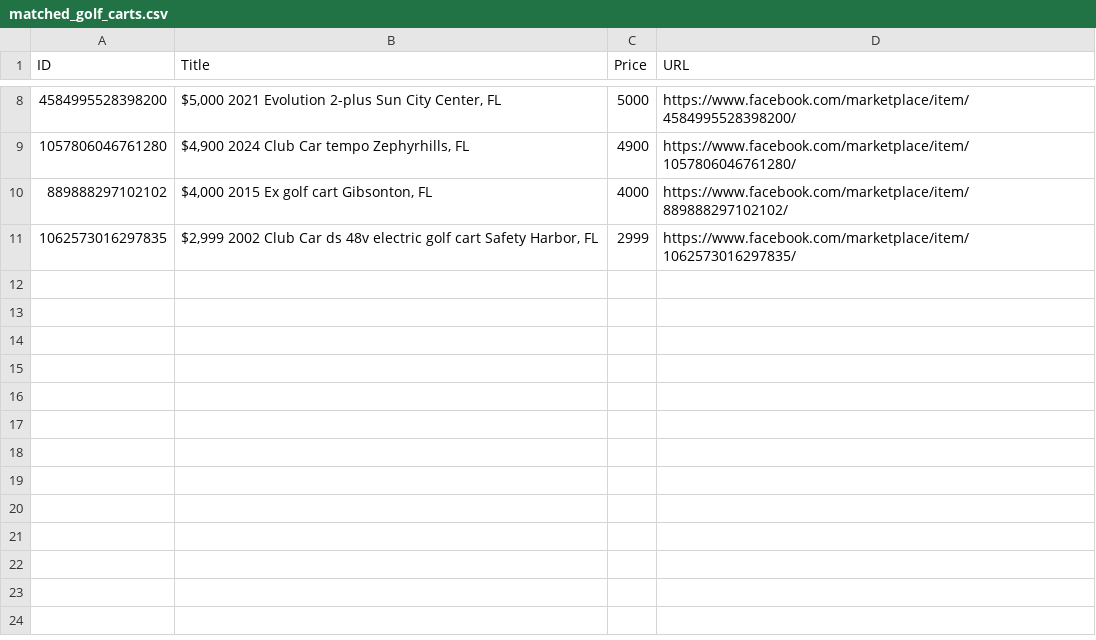
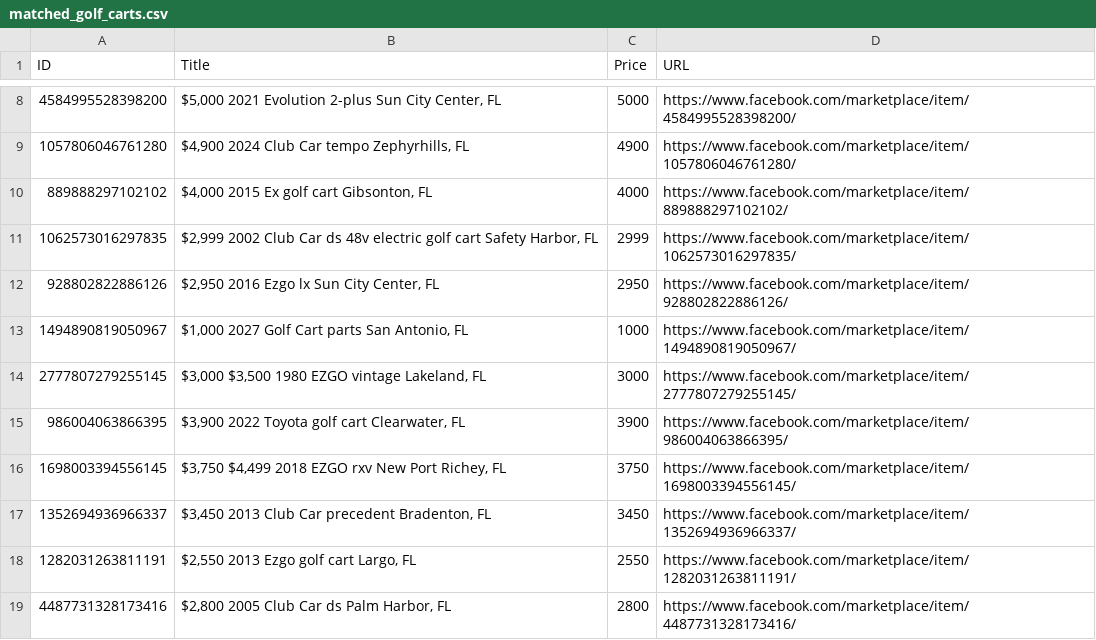
Before and after one commit to chipster1941-a11y/Land-Monitor, a CSV file: matched_golf_carts.csv, drawn as a sheet; only a part is shown, gaps mark what is left out; the diff names each change by its address in the sheet, - before the commit and + after, or states it on an @@ line.

```diff
--- a/matched_golf_carts.csv
+++ b/matched_golf_carts.csv
+row 12: 928802822886126 | $2,950 2016 Ezgo lx Sun City Center, FL | 2950 | https://www.facebook.com/marketplace/item/928802822886126/
+row 13: 1494890819050967 | $1,000 2027 Golf Cart parts San Antonio, FL | 1000 | https://www.facebook.com/marketplace/item/1494890819050967/
+row 14: 2777807279255145 | $3,000 $3,500 1980 EZGO vintage Lakeland, FL | 3000 | https://www.facebook.com/marketplace/item/2777807279255145/
+row 15: 986004063866395 | $3,900 2022 Toyota golf cart Clearwater, FL | 3900 | https://www.facebook.com/marketplace/item/986004063866395/
+row 16: 1698003394556145 | $3,750 $4,499 2018 EZGO rxv New Port Richey, FL | 3750 | https://www.facebook.com/marketplace/item/1698003394556145/
+row 17: 1352694936966337 | $3,450 2013 Club Car precedent Bradenton, FL | 3450 | https://www.facebook.com/marketplace/item/1352694936966337/
+row 18: 1282031263811191 | $2,550 2013 Ezgo golf cart Largo, FL | 2550 | https://www.facebook.com/marketplace/item/1282031263811191/
+row 19: 4487731328173416 | $2,800 2005 Club Car ds Palm Harbor, FL | 2800 | https://www.facebook.com/marketplace/item/4487731328173416/
```
Also changed, not shown: 1 other file.
